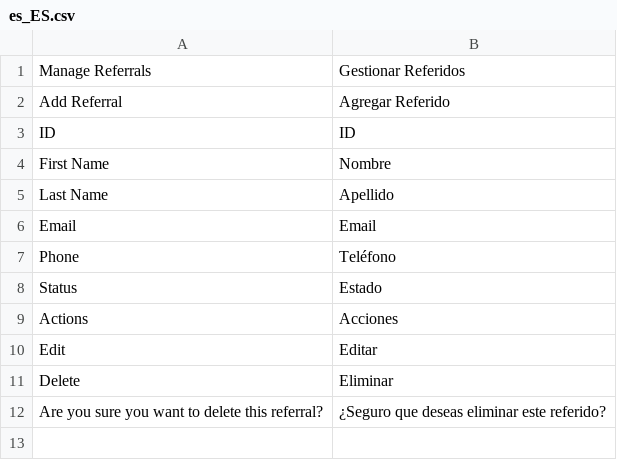
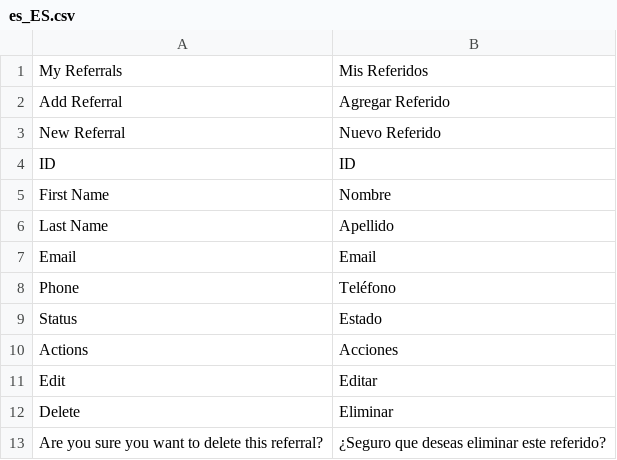
Before and after one commit to silviamagdalenasilva/module-customer-referral, a CSV file: i18n/es_ES.csv, drawn as a sheet.

Commit message:
Wolf Sellers Referral Customer

```diff
--- a/i18n/es_ES.csv
+++ b/i18n/es_ES.csv
@@ -1,3 +1,4 @@
-"Manage Referrals","Gestionar Referidos"
+"My Referrals","Mis Referidos"
 "Add Referral","Agregar Referido"
+"New Referral","Nuevo Referido"
 "ID","ID"
```
Also changed, not shown: 38 other files.
